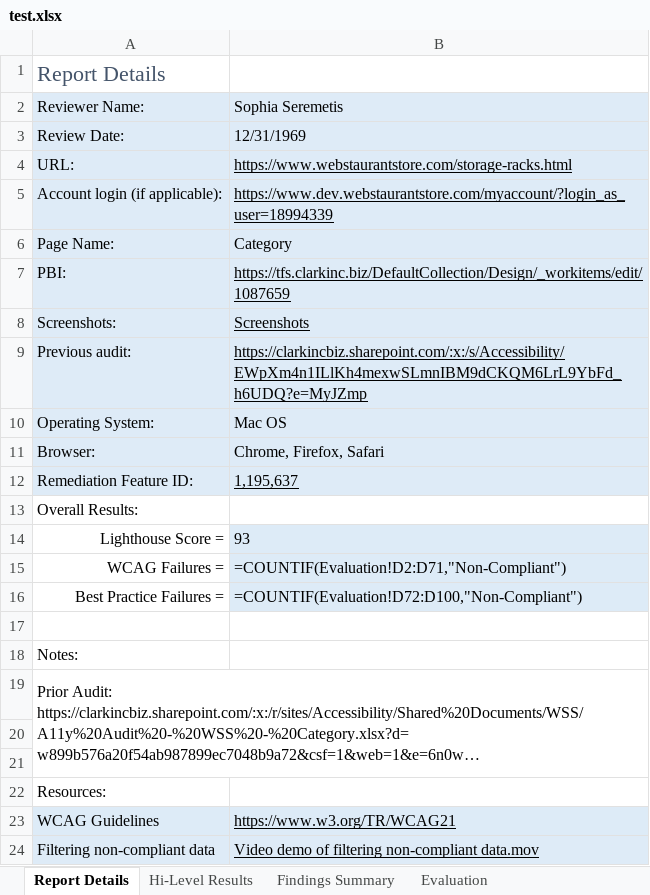
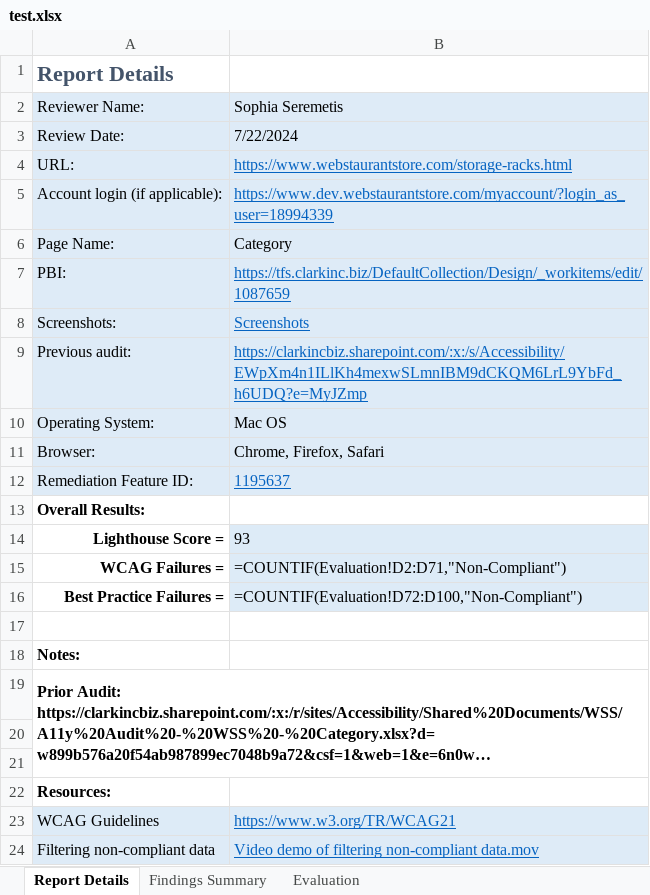
Before and after one commit to Watso196/generate-pbis, an Excel workbook: test.xlsx, sheet Report Details, drawn as a sheet; long unchanged cells end in …; values as stored, in another font and other column widths than the file's, no borders; formulas without a stored value are shown as written; the diff names each change by its address in the sheet, - before the commit and + after, or states it on an @@ line.

Commit message:
feat: check if link or plain text

```diff
--- a/test.xlsx (sheet Report Details)
+++ b/test.xlsx (sheet Report Details)
@@ sheet tab hidden: Hi-Level Results @@
-A1 bold: off
+A1 bold: on
-B3: 12/31/1969
+B3: 7/22/2024
-B4:B5 text colour: black
+B4:B5 text colour: #0563C1
-B7:B9 text colour: black
+B7:B9 text colour: #0563C1
-B12: 1,195,637
+B12: 1195637
-B12 text colour: black
+B12 text colour: #0563C1
-A13:A16 bold: off
+A13:A16 bold: on
-A18:A19 bold: off
+A18:A19 bold: on
-A22 bold: off
+A22 bold: on
-B23:B24 text colour: black
+B23:B24 text colour: #0563C1
```
Also changed, not shown: sheet Findings Summary, sheet Evaluation, 8 other files.
